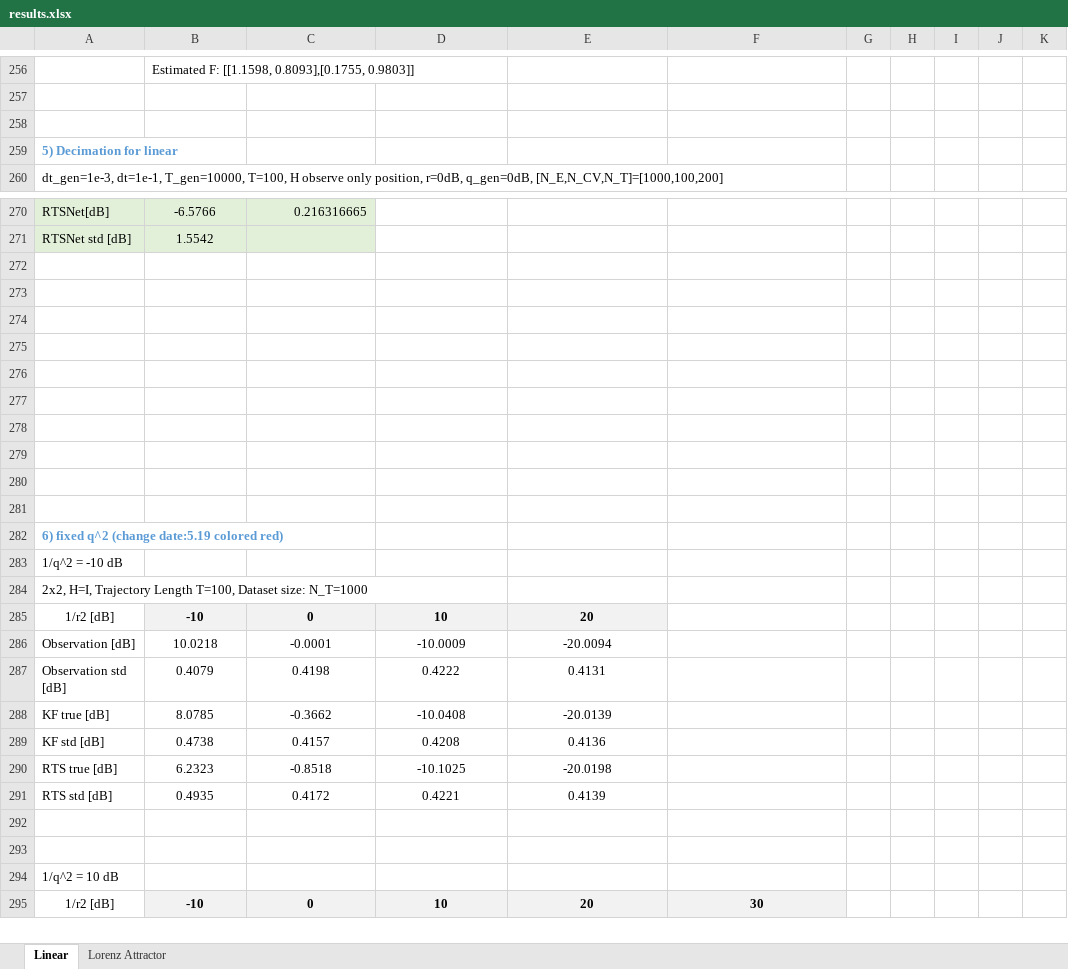
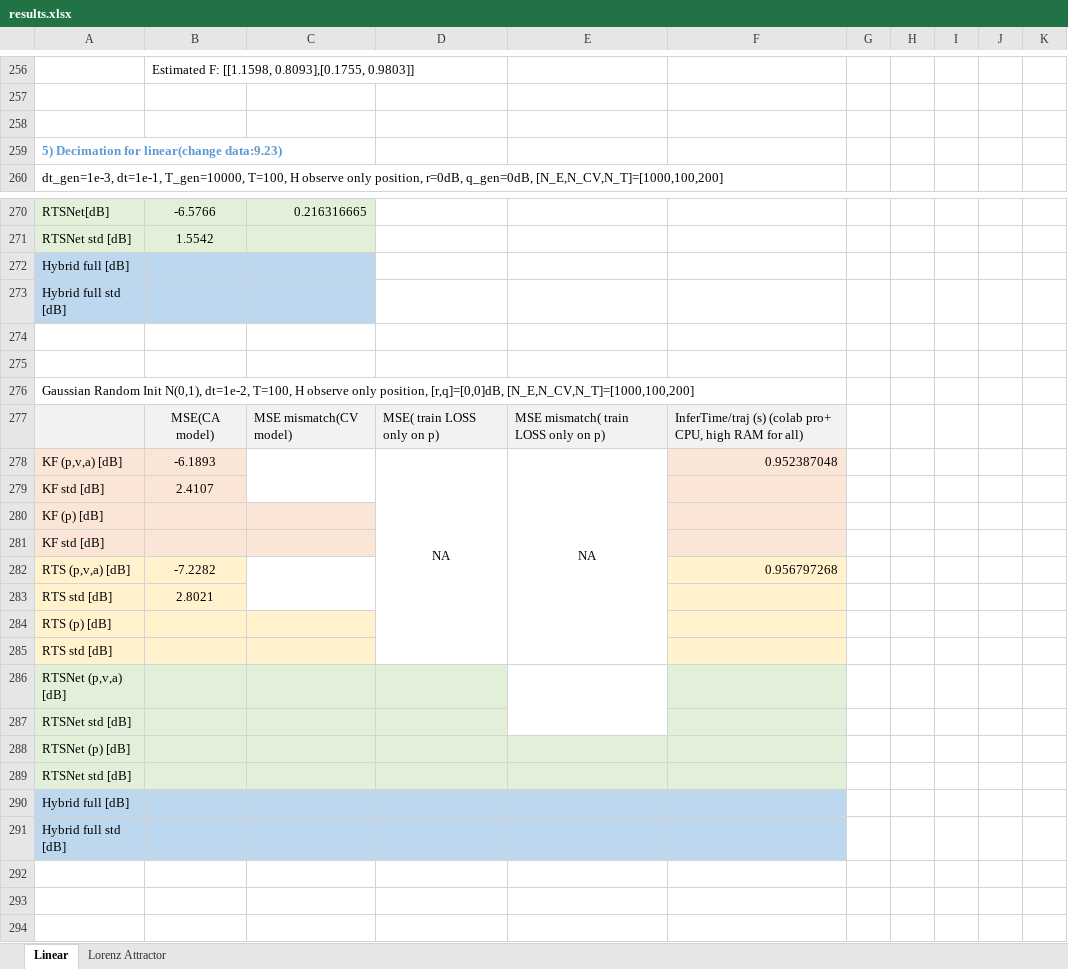
Before and after one commit to KalmanNet/RTSNet_TSP, an Excel workbook: results.xlsx, sheet Linear, drawn as a sheet; only a part is shown, gaps mark what is left out; the shorter side is filled out with more unchanged rows; values as stored, in another font and other column widths than the file's, no borders; addresses are those after the commit; the diff names each change by its address in the sheet, - before the commit and + after, or states it on an @@ line.

```diff
--- a/results.xlsx (sheet Linear)
+++ b/results.xlsx (sheet Linear)
-A259: 5) Decimation for linear
+A259: 5) Decimation for linear(change data:9.23)
+row 272: Hybrid full [dB]
+row 273: Hybrid full std [dB]
-A276: (empty)
+A276: Gaussian Random Init N(0,1), dt=1e-2, T=100, H observe only position, [r,q]=[0,0]dB, [N_E,N_CV,N_T]=[1000,100,200]
+row 277:  | MSE(CA model) | MSE mismatch(CV model) | MSE( train LOSS only on p) | MSE mismatch( train LOSS only on p) | InferTime/traj (s) (colab pro+ CPU, high RAM for all)
+row 278: KF (p,v,a) [dB] | -6.1893 |  | NA | NA | 0.952387048
+row 279: KF std [dB] | 2.4107
+row 280: KF (p) [dB]
+row 281: KF std [dB]
+row 282: RTS (p,v,a) [dB] | -7.2282 |  |  |  | 0.956797268
+row 283: RTS std [dB] | 2.8021
+row 284: RTS (p) [dB]
+row 285: RTS std [dB]
+row 286: RTSNet (p,v,a) [dB]
+row 287: RTSNet std [dB]
+row 288: RTSNet (p) [dB]
+row 289: RTSNet std [dB]
+row 290: Hybrid full [dB]
+row 291: Hybrid full std [dB]
```
Also changed, not shown: 6 other files.
